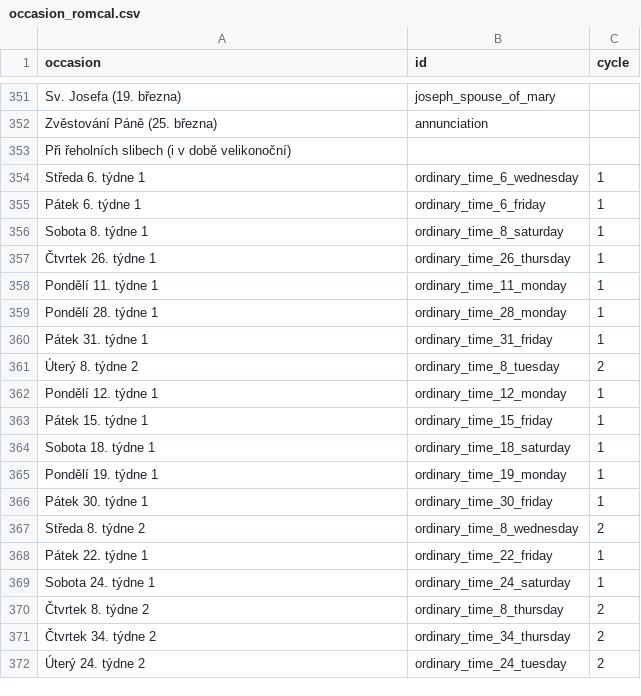
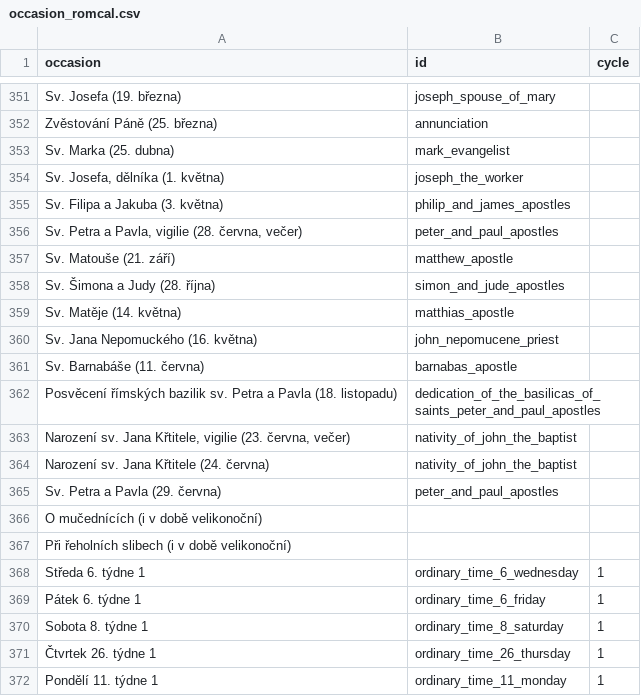
Before and after one commit to jirihon/pslm, a CSV file: occasion_romcal.csv, drawn as a sheet; only a part is shown, gaps mark what is left out; the shorter side is filled out with more unchanged rows; the diff names each change by its address in the sheet, - before the commit and + after, or states it on an @@ line.

```diff
--- a/occasion_romcal.csv
+++ b/occasion_romcal.csv
+row 353: Sv. Marka (25. dubna) | mark_evangelist
+row 354: Sv. Josefa, dělníka (1. května) | joseph_the_worker
+row 355: Sv. Filipa a Jakuba (3. května) | philip_and_james_apostles
+row 356: Sv. Petra a Pavla, vigilie (28. června, večer) | peter_and_paul_apostles
+row 357: Sv. Matouše (21. září) | matthew_apostle
+row 358: Sv. Šimona a Judy (28. října) | simon_and_jude_apostles
+row 359: Sv. Matěje (14. května) | matthias_apostle
+row 360: Sv. Jana Nepomuckého (16. května) | john_nepomucene_priest
+row 361: Sv. Barnabáše (11. června) | barnabas_apostle
+row 362: Posvěcení římských bazilik sv. Petra a Pavla (18. listopadu) | dedication_of_the_basilicas_of_saints_peter_and_paul_apostles
+row 363: Narození sv. Jana Křtitele, vigilie (23. června, večer) | nativity_of_john_the_baptist
+row 364: Narození sv. Jana Křtitele (24. června) | nativity_of_john_the_baptist
+row 365: Sv. Petra a Pavla (29. června) | peter_and_paul_apostles
+row 366: O mučednících (i v době velikonoční)
```
Also changed, not shown: 23 other files.
